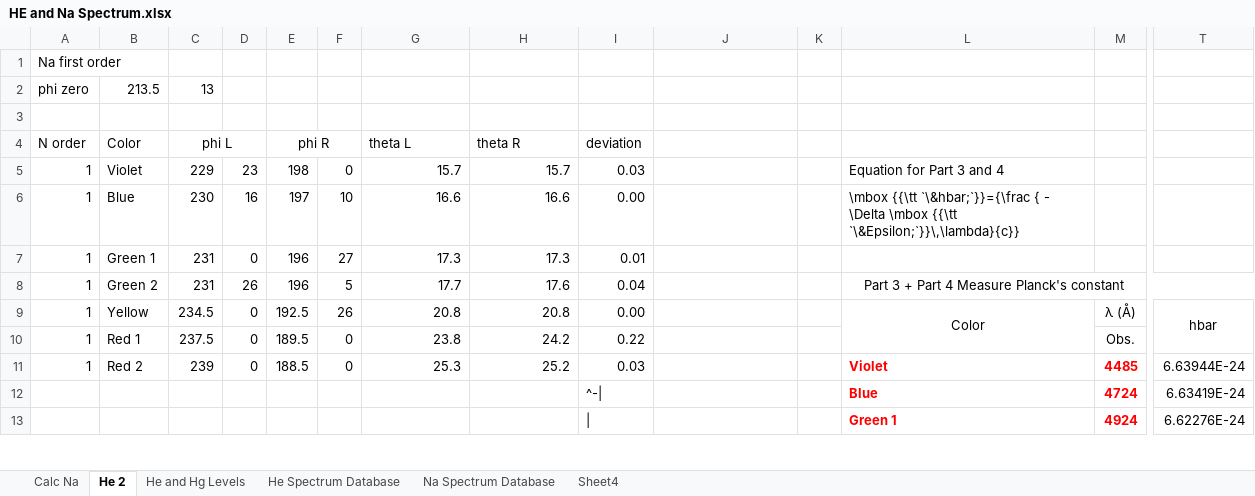
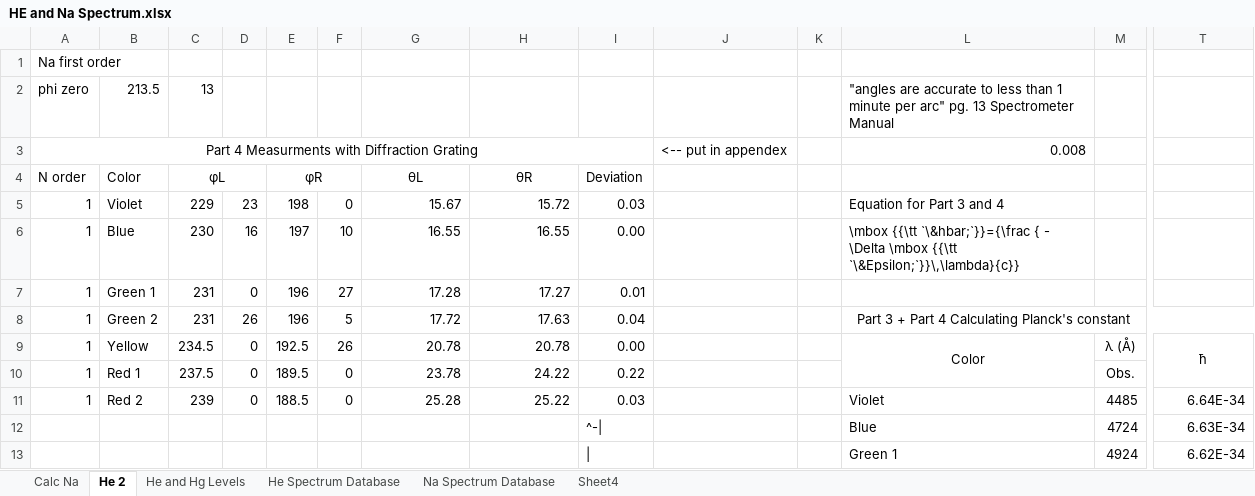
Before and after one commit to mlane3/Phys4321, an Excel workbook: FranckHertz/HeliumNeon/HE and Na Spectrum.xlsx, sheet He 2, drawn as a sheet; only a part is shown, gaps mark what is left out; values as stored, in another font and other column widths than the file's, no borders; rows hold the shown columns only; the diff covers the shown part only; the diff names each change by its address in the sheet, - before the commit and + after, or states it on an @@ line.

```diff
--- a/FranckHertz/HeliumNeon/HE and Na Spectrum.xlsx (sheet He 2)
+++ b/FranckHertz/HeliumNeon/HE and Na Spectrum.xlsx (sheet He 2)
-L2: (empty)
+L2: "angles are accurate to less than 1 minute per arc" pg. 13 Spectrometer Manual
-row 3: (empty)
+row 3: Part 4 Measurments with Diffraction Grating |  |  |  |  |  |  |  |  | <-- put in appendex |  | 0.008
+A3:I3 merged
-C4: phi L
+C4: φL
-E4: phi R
+E4: φR
-G4: theta L
+G4: θL
-G4:H4 alignment: left
+G4:H4 alignment: center
-H4: theta R
+H4: θR
-I4: deviation
+I4: Deviation
-G5: 15.7
+G5: 15.67
-H5: 15.7
+H5: 15.72
-G6: 16.6
+G6: 16.55
-H6: 16.6
+H6: 16.55
-G7: 17.3
+G7: 17.28
-H7: 17.3
+H7: 17.27
-G8: 17.7
+G8: 17.72
-H8: 17.6
+H8: 17.63
-L8: Part 3 + Part 4 Measure Planck's constant
+L8: Part 3 + Part 4 Calculating Planck's constant
-G9: 20.8
+G9: 20.78
-H9: 20.8
+H9: 20.78
-T9: hbar
+T9: ħ
-G10: 23.8
+G10: 23.78
-H10: 24.2
+H10: 24.22
-G11: 25.3
+G11: 25.28
-H11: 25.2
+H11: 25.22
@@ L11:M13 bold: on → off, text colour: #FF0000 → black @@
-T11: 6.63944E-24
+T11: 6.64E-34
-T12: 6.63419E-24
+T12: 6.63E-34
-T13: 6.62276E-24
+T13: 6.62E-34
```
Also changed, not shown: 5 added rows, 5 removed rows, 21 edited cells, cell formats and merged cells elsewhere in this sheet, sheet Calc Na, formulas that keep their value, 12 other files.
